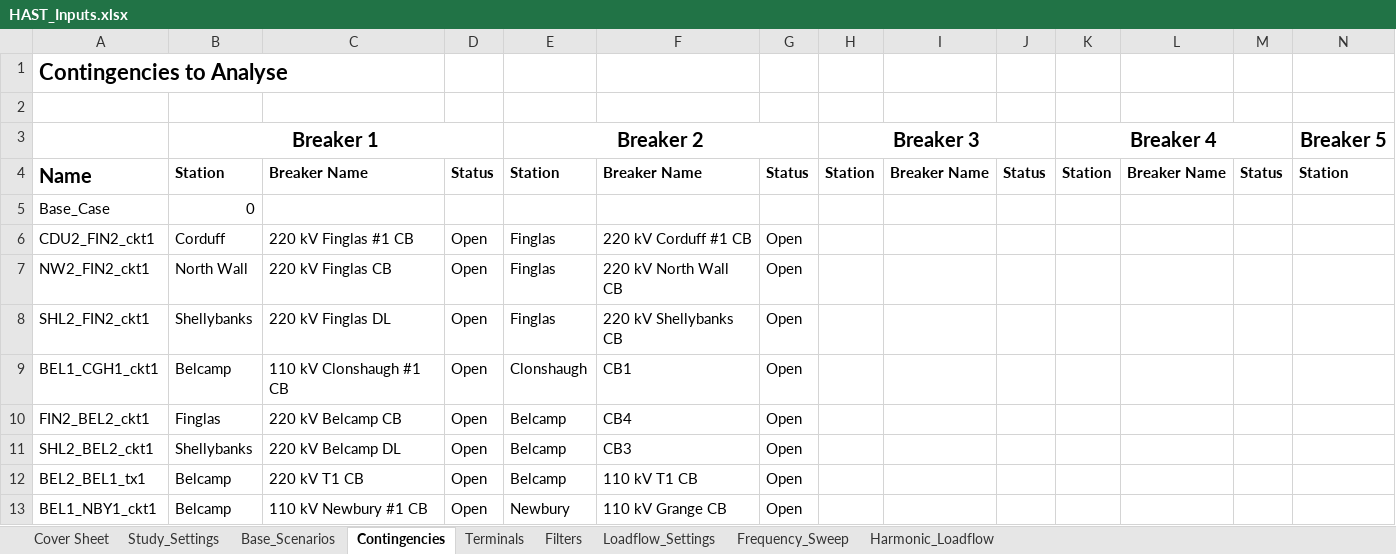
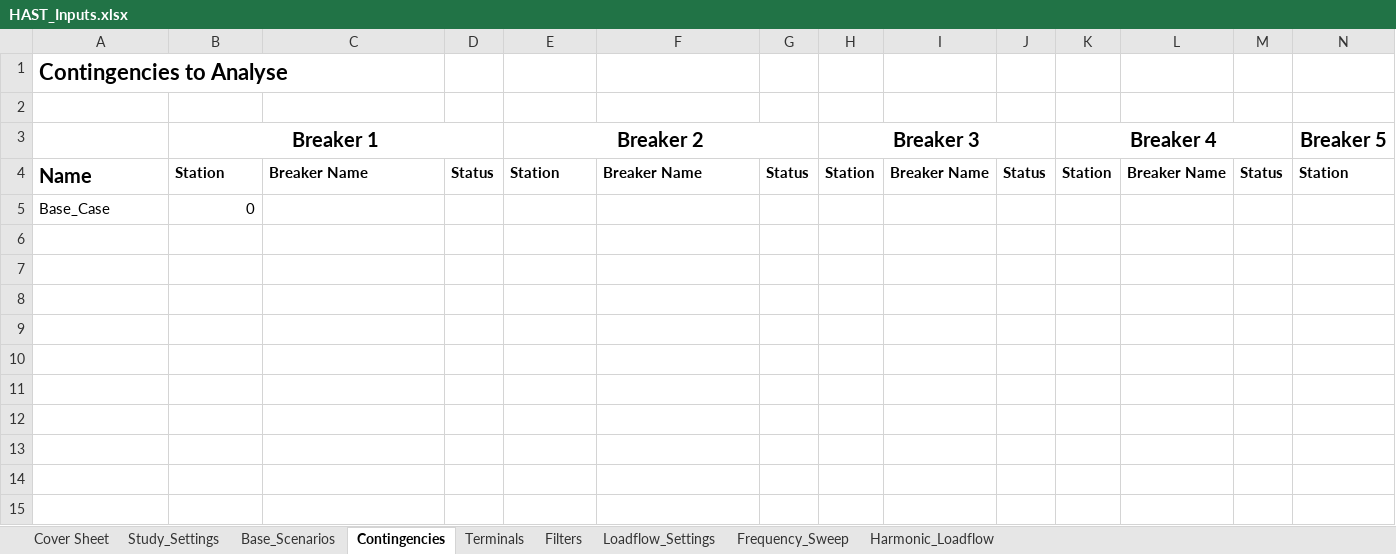
Before and after one commit to NegarShams/JA7896-AEMO_PF_Harmonic_Tool, an Excel workbook: HAST_Inputs.xlsx, sheet Contingencies, drawn as a sheet; only a part is shown; values as stored, in another font and other column widths than the file's, no borders; rows hold the shown columns only; the diff names each change by its address in the sheet, - before the commit and + after, or states it on an @@ line.

```diff
--- a/HAST_Inputs.xlsx (sheet Contingencies)
+++ b/HAST_Inputs.xlsx (sheet Contingencies)
-row 6: CDU2_FIN2_ckt1 | Corduff | 220 kV Finglas #1 CB | Open | Finglas | 220 kV Corduff #1 CB | Open
-row 7: NW2_FIN2_ckt1 | North Wall | 220 kV Finglas CB | Open | Finglas | 220 kV North Wall CB | Open
-row 8: SHL2_FIN2_ckt1 | Shellybanks | 220 kV Finglas DL | Open | Finglas | 220 kV Shellybanks CB | Open
-row 9: BEL1_CGH1_ckt1 | Belcamp | 110 kV Clonshaugh #1 CB | Open | Clonshaugh | CB1 | Open
-row 10: FIN2_BEL2_ckt1 | Finglas | 220 kV Belcamp CB | Open | Belcamp | CB4 | Open
-row 11: SHL2_BEL2_ckt1 | Shellybanks | 220 kV Belcamp DL | Open | Belcamp | CB3 | Open
-row 12: BEL2_BEL1_tx1 | Belcamp | 220 kV T1 CB | Open | Belcamp | 110 kV T1 CB | Open
-row 13: BEL1_NBY1_ckt1 | Belcamp | 110 kV Newbury #1 CB | Open | Newbury | 110 kV Grange CB | Open
```
Also changed, not shown: sheet Terminals, sheet Filters, sheet Base_Scenarios, sheet Frequency_Sweep, sheet Study_Settings, 5 other files.
